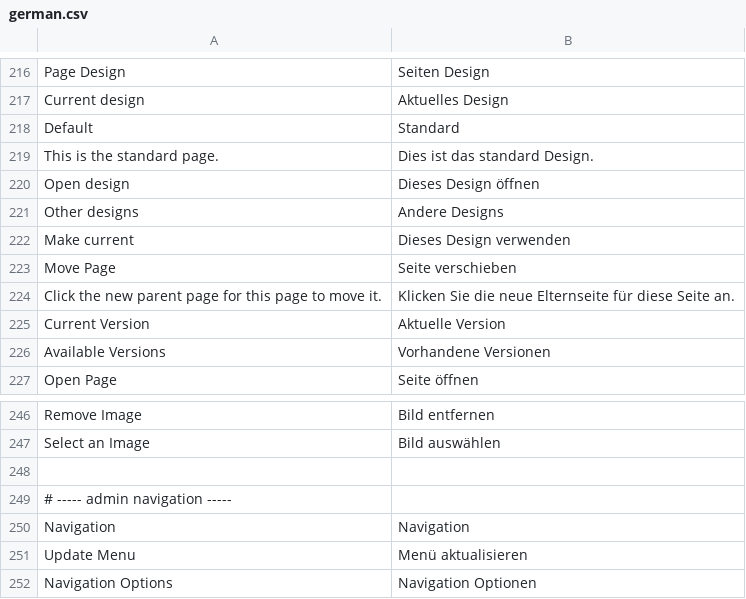
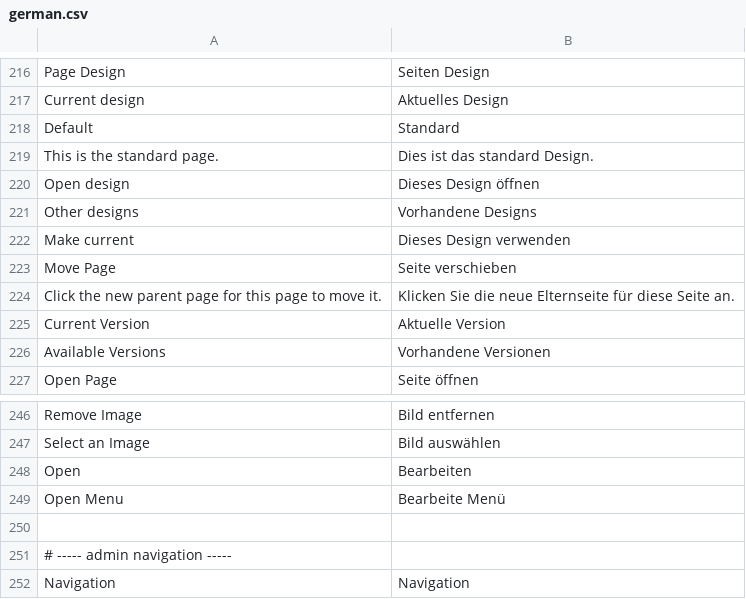
Before and after one commit to googlecode-mirror/digitalus-cms, a CSV file: application/data/language/german.csv, drawn as a sheet; only a part is shown, gaps mark what is left out; the shorter side is filled out with more unchanged rows.

Commit message:
Updated german language file

```diff
--- a/application/data/language/german.csv
+++ b/application/data/language/german.csv
@@ -220,3 +220,3 @@ This is the standard page.;Dies ist das standard Design.
 Open design;Dieses Design öffnen
-Other designs;Andere Designs
+Other designs;Vorhandene Designs
 Make current;Dieses Design verwenden
@@ -247,2 +247,4 @@ Remove Image;Bild entfernen
 Select an Image;Bild auswählen
+Open;Bearbeiten
+Open Menu;Bearbeite Menü
 
```
